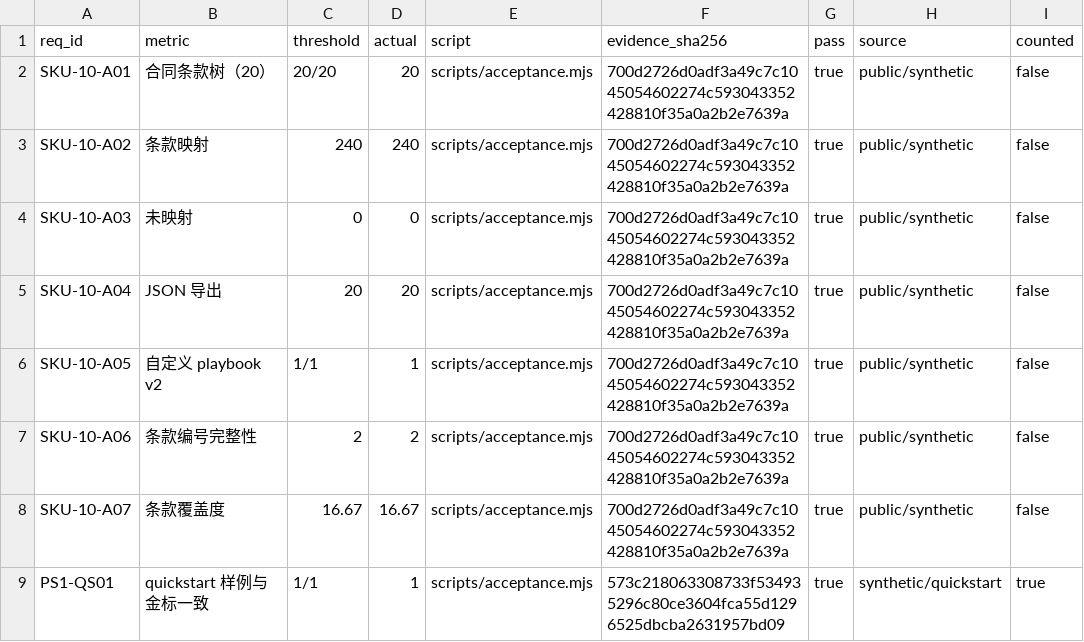
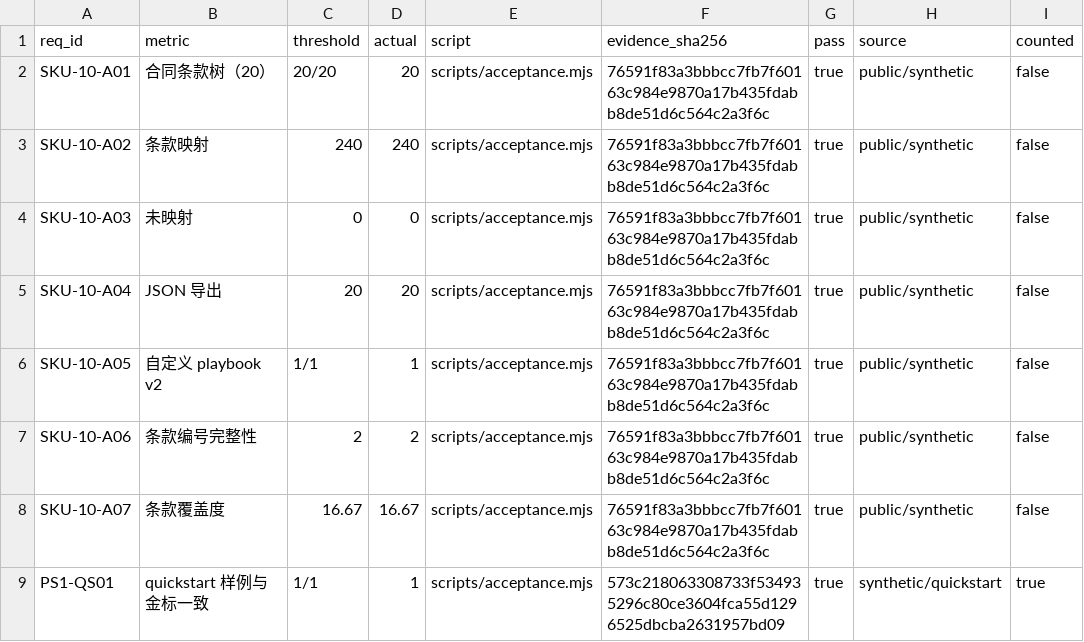
Before and after one commit to PerryLink/dsh-legal-clause, a CSV file: ACCEPTANCE.csv, drawn as a sheet.

```diff
--- a/ACCEPTANCE.csv
+++ b/ACCEPTANCE.csv
@@ -1,9 +1,9 @@
 req_id,metric,threshold,actual,script,evidence_sha256,pass,source,counted
-SKU-10-A01,合同条款树（20）,20/20,20,scripts/acceptance.mjs,700d2726d0adf3a49c7c1045054602274c593043352428810f35a0a2b2e7639a,true,public/synthetic,false
-SKU-10-A02,条款映射,240,240,scripts/acceptance.mjs,700d2726d0adf3a49c7c1045054602274c593043352428810f35a0a2b2e7639a,true,public/synthetic,false
-SKU-10-A03,未映射,0,0,scripts/acceptance.mjs,700d2726d0adf3a49c7c1045054602274c593043352428810f35a0a2b2e7639a,true,public/synthetic,false
-SKU-10-A04,JSON 导出,20,20,scripts/acceptance.mjs,700d2726d0adf3a49c7c1045054602274c593043352428810f35a0a2b2e7639a,true,public/synthetic,false
-SKU-10-A05,自定义 playbook v2,1/1,1,scripts/acceptance.mjs,700d2726d0adf3a49c7c1045054602274c593043352428810f35a0a2b2e7639a,true,public/synthetic,false
-SKU-10-A06,条款编号完整性,2,2,scripts/acceptance.mjs,700d2726d0adf3a49c7c1045054602274c593043352428810f35a0a2b2e7639a,true,public/synthetic,false
-SKU-10-A07,条款覆盖度,16.67,16.67,scripts/acceptance.mjs,700d2726d0adf3a49c7c1045054602274c593043352428810f35a0a2b2e7639a,true,public/synthetic,false
+SKU-10-A01,合同条款树（20）,20/20,20,scripts/acceptance.mjs,76591f83a3bbbcc7fb7f60163c984e9870a17b435fdabb8de51d6c564c2a3f6c,true,public/synthetic,false
+SKU-10-A02,条款映射,240,240,scripts/acceptance.mjs,76591f83a3bbbcc7fb7f60163c984e9870a17b435fdabb8de51d6c564c2a3f6c,true,public/synthetic,false
+SKU-10-A03,未映射,0,0,scripts/acceptance.mjs,76591f83a3bbbcc7fb7f60163c984e9870a17b435fdabb8de51d6c564c2a3f6c,true,public/synthetic,false
+SKU-10-A04,JSON 导出,20,20,scripts/acceptance.mjs,76591f83a3bbbcc7fb7f60163c984e9870a17b435fdabb8de51d6c564c2a3f6c,true,public/synthetic,false
+SKU-10-A05,自定义 playbook v2,1/1,1,scripts/acceptance.mjs,76591f83a3bbbcc7fb7f60163c984e9870a17b435fdabb8de51d6c564c2a3f6c,true,public/synthetic,false
+SKU-10-A06,条款编号完整性,2,2,scripts/acceptance.mjs,76591f83a3bbbcc7fb7f60163c984e9870a17b435fdabb8de51d6c564c2a3f6c,true,public/synthetic,false
+SKU-10-A07,条款覆盖度,16.67,16.67,scripts/acceptance.mjs,76591f83a3bbbcc7fb7f60163c984e9870a17b435fdabb8de51d6c564c2a3f6c,true,public/synthetic,false
 PS1-QS01,quickstart 样例与金标一致,1/1,1,scripts/acceptance.mjs,573c218063308733f534935296c80ce3604fca55d1296525dbcba2631957bd09,true,synthetic/quickstart,true
```
Also changed, not shown: 6 other files.
